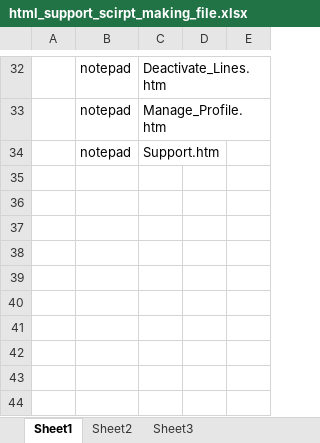
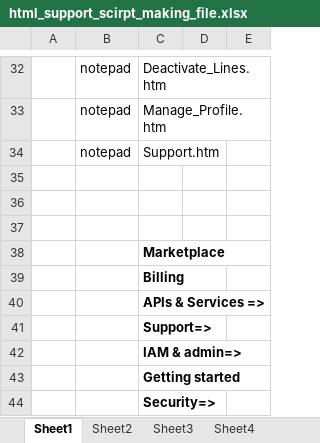
Before and after one commit to krishnareddynv/gcp_portal, an Excel workbook: html_support_scirpt_making_file.xlsx, sheet Sheet1, drawn as a sheet; only a part is shown, gaps mark what is left out; values as stored, in another font and other column widths than the file's, no borders; the diff names each change by its address in the sheet, - before the commit and + after, or states it on an @@ line.

```diff
--- a/html_support_scirpt_making_file.xlsx (sheet Sheet1)
+++ b/html_support_scirpt_making_file.xlsx (sheet Sheet1)
+sheet tab: Sheet4
+row 35: (empty)
+row 36: (empty)
+row 37: (empty)
+row 38:  |  | Marketplace
+row 39:  |  | Billing
+row 40:  |  | APIs & Services =>
+row 41:  |  | Support=>
+row 42:  |  | IAM & admin=>
+row 43:  |  | Getting started
+row 44:  |  | Security=>
```
Also changed, not shown: 4 other files.
